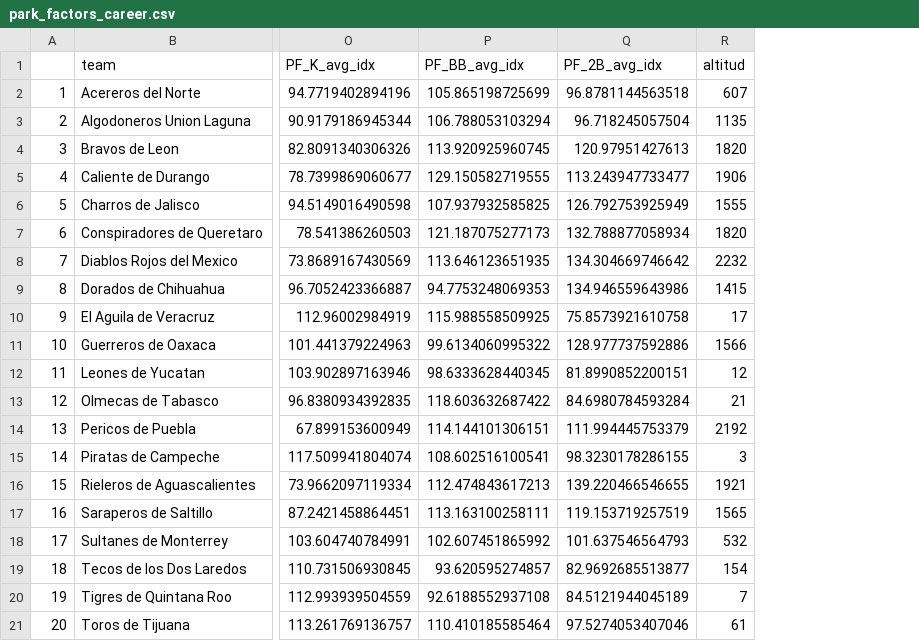
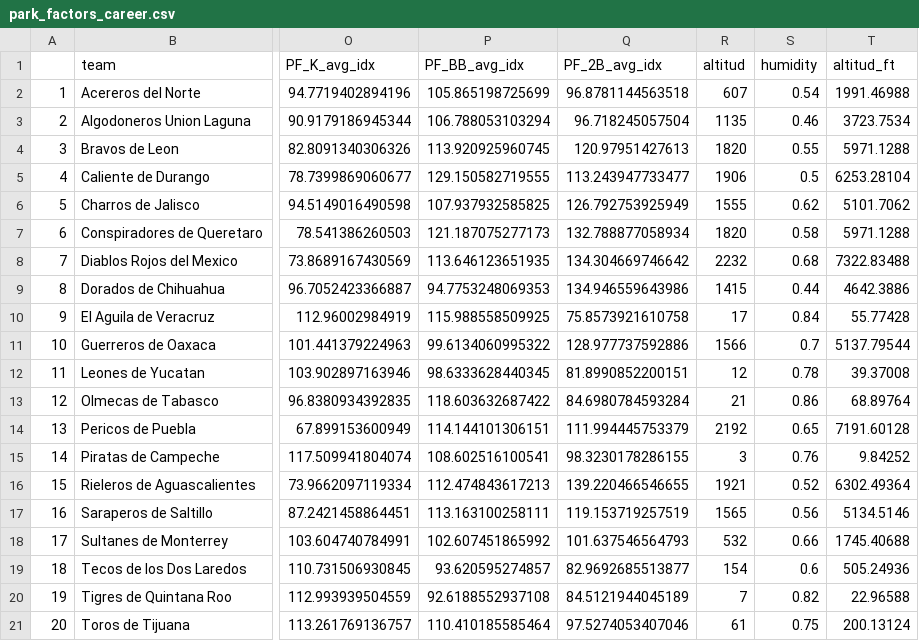
Before and after one commit to axelmora/portfolio, a CSV file: docs/data/park_factors_career.csv, drawn as a sheet; only a part is shown, gaps mark what is left out; the diff names each change by its address in the sheet, - before the commit and + after, or states it on an @@ line.

```diff
--- a/docs/data/park_factors_career.csv
+++ b/docs/data/park_factors_career.csv
+column S (humidity), rows 2-21: 0.54 | 0.46 | 0.55 | 0.5 | 0.62 | 0.58 | 0.68 | 0.44 | 0.84 | 0.7 | 0.78 | 0.86 | 0.65 | 0.76 | 0.52 | 0.56 | 0.66 | 0.6 | 0.82 | 0.75
+column T (altitud_ft), rows 2-21: 1991.46988 | 3723.7534 | 5971.1288 | 6253.28104 | 5101.7062 | 5971.1288 | 7322.83488 | 4642.3886 | 55.77428 | 5137.79544 | 39.37008 | 68.89764 | 7191.60128 | 9.84252 | 6302.49364 | 5134.5146 | 1745.40688 | 505.24936 | 22.96588 | 200.13124
```
Also changed, not shown: 4 other files.
